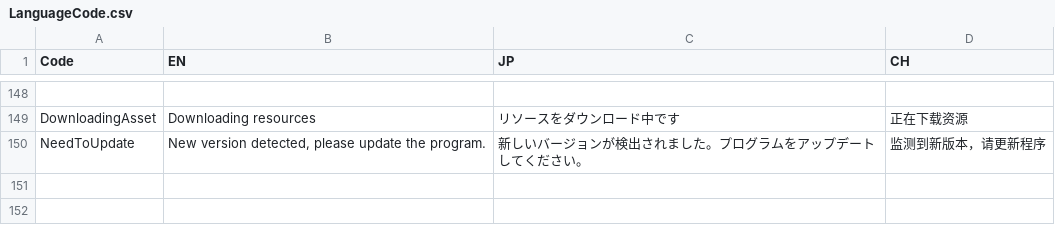
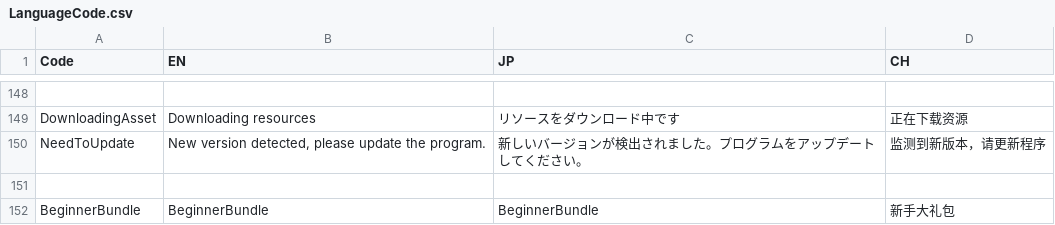
Before and after one commit to bodacheng/MComat, a CSV file: Assets/ExternalAssets/Config/LanguageCode.csv, drawn as a sheet; only a part is shown, gaps mark what is left out.

Commit message:
新手大礼包初步

```diff
--- a/Assets/ExternalAssets/Config/LanguageCode.csv
+++ b/Assets/ExternalAssets/Config/LanguageCode.csv
@@ -152 +152,3 @@ DownloadingAsset,Downloading resources,リソースをダウンロード中で
 NeedToUpdate,"New version detected, please update the program.",新しいバージョンが検出されました。プログラムをアップデートしてください。,监测到新版本，请更新程序
+,,,
+BeginnerBundle,BeginnerBundle,BeginnerBundle,新手大礼包
```
Also changed, not shown: 15 other files.
